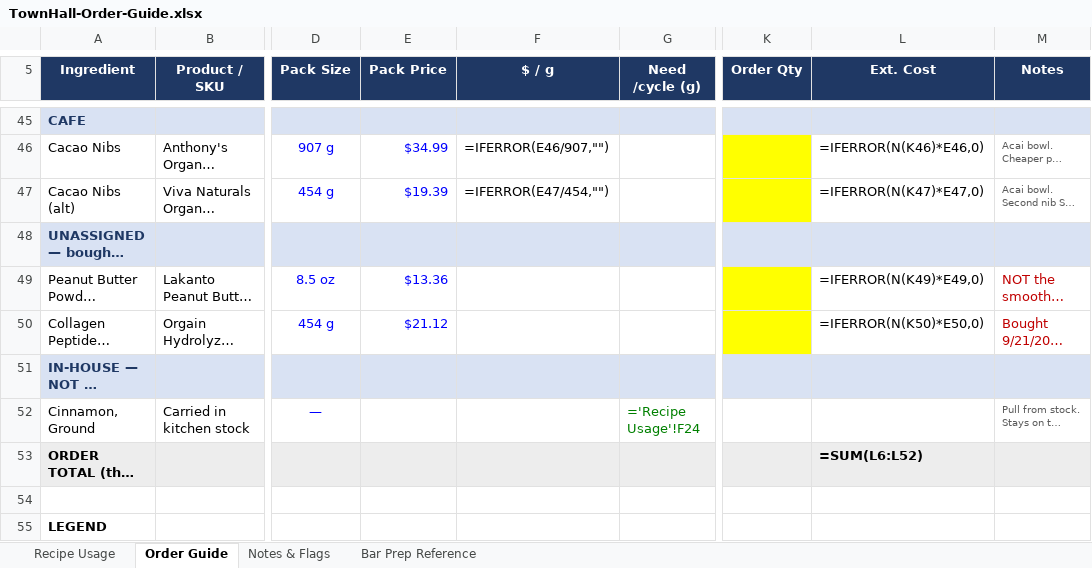
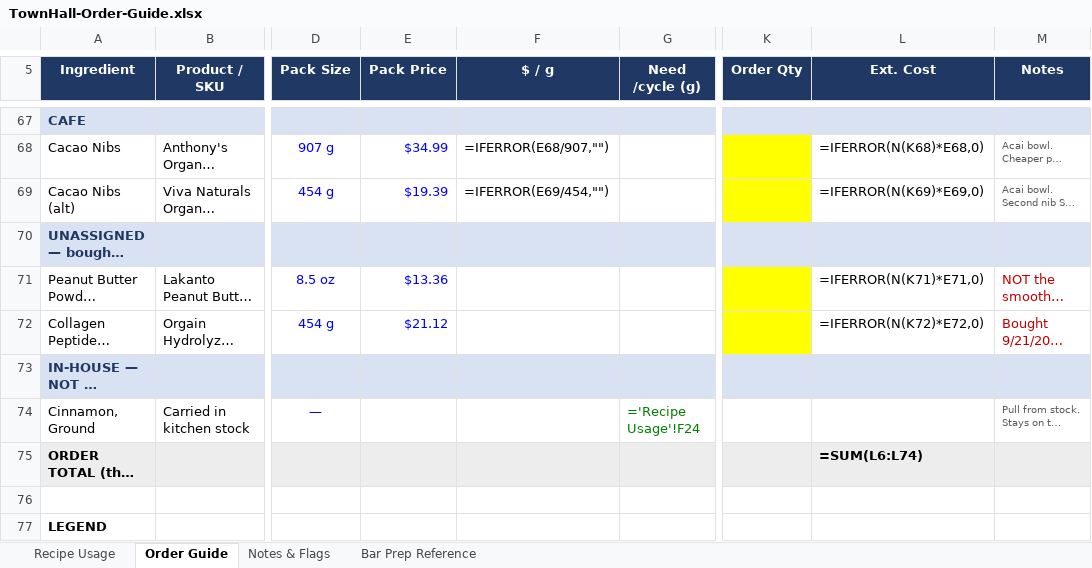
Before and after one commit to taylormccullough28-lab/townhall-ordering, an Excel workbook: order-guide/TownHall-Order-Guide.xlsx, sheet Order Guide, drawn as a sheet; only a part is shown, gaps mark what is left out; long unchanged cells end in …; values as stored, in another font and other column widths than the file's, no borders; formulas without a stored value are shown as written; addresses are those after the commit; the diff covers the shown part only; the diff names each change by its address in the sheet, - before the commit and + after, or states it on an @@ line.

```diff
--- a/order-guide/TownHall-Order-Guide.xlsx (sheet Order Guide)
+++ b/order-guide/TownHall-Order-Guide.xlsx (sheet Order Guide)
-F68 ($ / g): =IFERROR(E46/907,"")
+F68 ($ / g): =IFERROR(E68/907,"")
-L68 (Ext. Cost): =IFERROR(N(K46)*E46,0)
+L68 (Ext. Cost): =IFERROR(N(K68)*E68,0)
-F69 ($ / g): =IFERROR(E47/454,"")
+F69 ($ / g): =IFERROR(E69/454,"")
-L69 (Ext. Cost): =IFERROR(N(K47)*E47,0)
+L69 (Ext. Cost): =IFERROR(N(K69)*E69,0)
-L71 (Ext. Cost): =IFERROR(N(K49)*E49,0)
+L71 (Ext. Cost): =IFERROR(N(K71)*E71,0)
-L72 (Ext. Cost): =IFERROR(N(K50)*E50,0)
+L72 (Ext. Cost): =IFERROR(N(K72)*E72,0)
-L75 (Ext. Cost): =SUM(L6:L52)
+L75 (Ext. Cost): =SUM(L6:L74)
```
Also changed, not shown: 22 added rows elsewhere in this sheet, sheet Bar Prep Reference.
